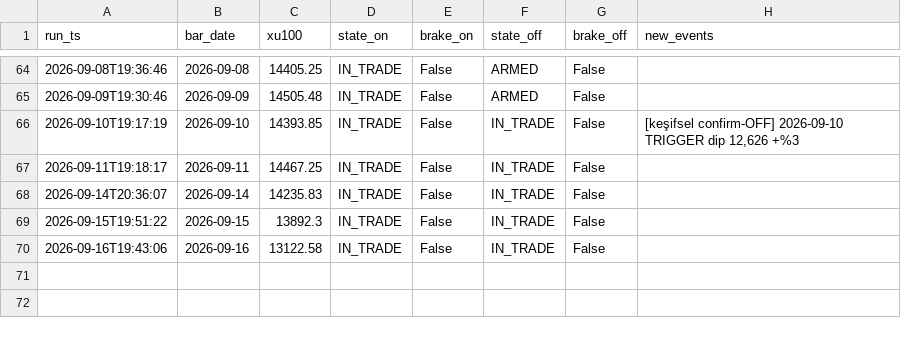
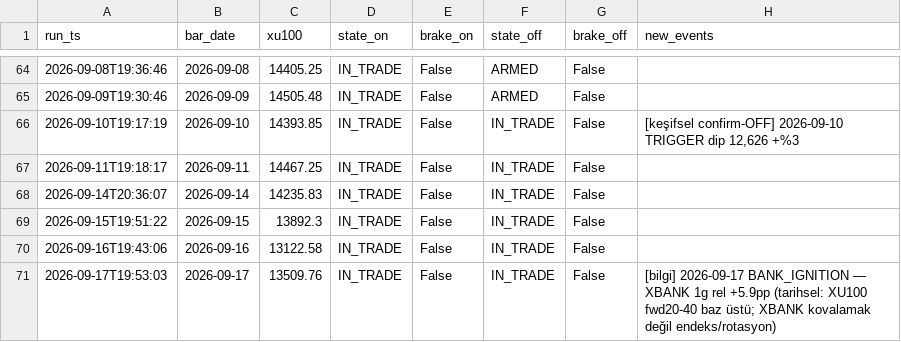
Before and after one commit to aalpkk/nox-project, a CSV file: output/sector_rotation_monitor_log.csv, drawn as a sheet; only a part is shown, gaps mark what is left out.

```diff
--- a/output/sector_rotation_monitor_log.csv
+++ b/output/sector_rotation_monitor_log.csv
@@ -70 +70,2 @@ run_ts,bar_date,xu100,state_on,brake_on,state_off,brake_off,new_events
 2026-09-16T19:43:06,2026-09-16,13122.58,IN_TRADE,False,IN_TRADE,False,
+2026-09-17T19:53:03,2026-09-17,13509.76,IN_TRADE,False,IN_TRADE,False,[bilgi] 2026-09-17 BANK_IGNITION — XBANK 1g rel +5.9pp (tarihsel: XU100 fwd20-40 baz üstü; XBANK kovalamak değil endeks/rotasyon)
```
Also changed, not shown: 1 other file.
